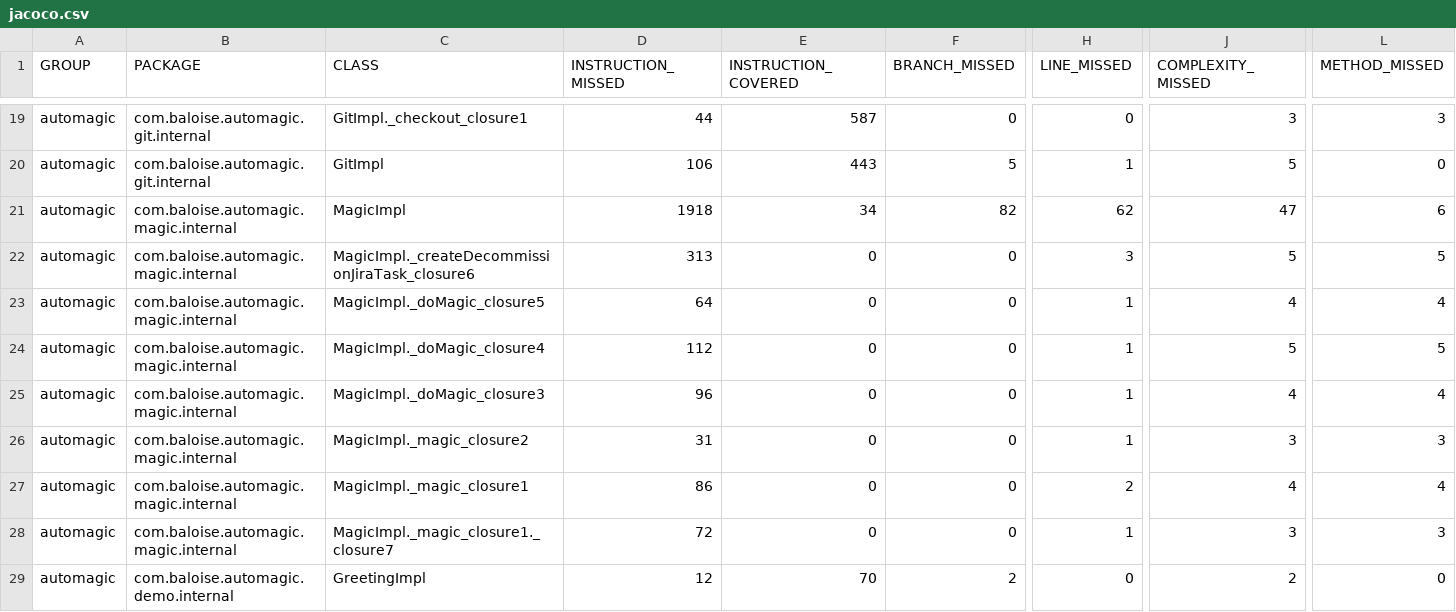
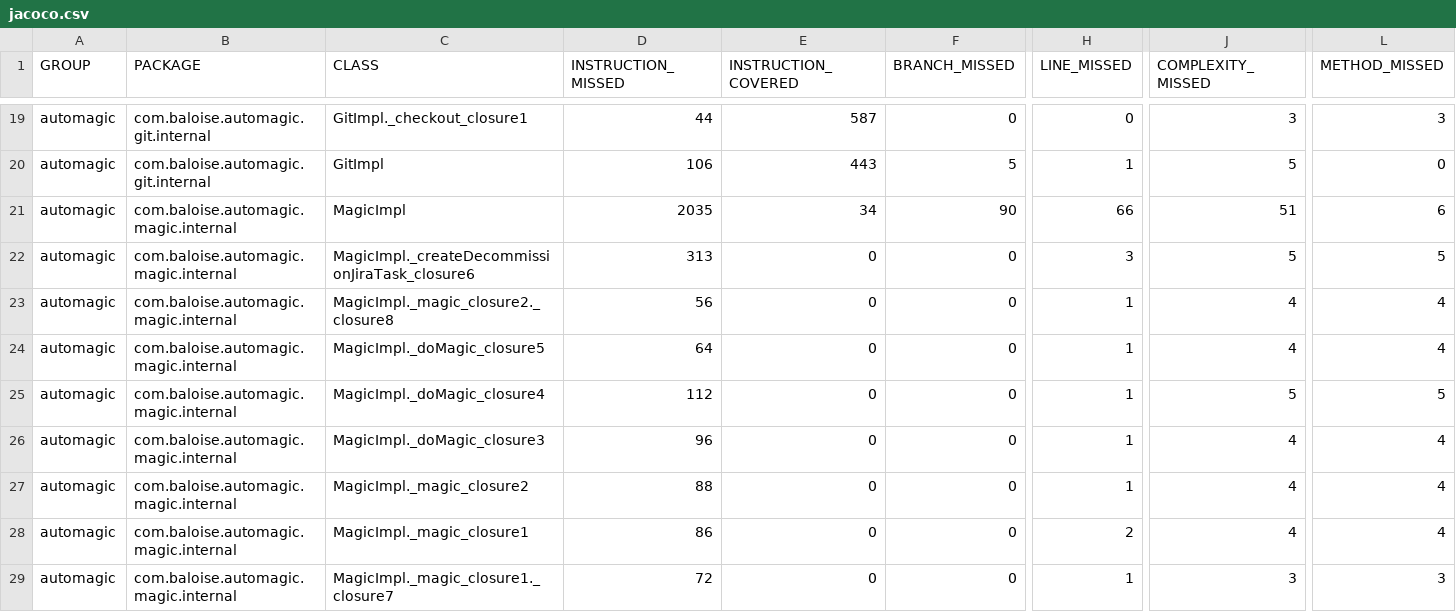
Before and after one commit to baloise/automagic, a CSV file: site/main/jacoco/jacoco.csv, drawn as a sheet; only a part is shown, gaps mark what is left out; the shorter side is filled out with more unchanged rows; addresses are those after the commit; rows hold the shown columns only; the diff names each change by its address in the sheet, - before the commit and + after, or states it on an @@ line.

```diff
--- a/site/main/jacoco/jacoco.csv
+++ b/site/main/jacoco/jacoco.csv
-D21 (INSTRUCTION_MISSED): 1918
+D21 (INSTRUCTION_MISSED): 2035
-F21 (BRANCH_MISSED): 82
+F21 (BRANCH_MISSED): 90
-H21 (LINE_MISSED): 62
+H21 (LINE_MISSED): 66
-J21 (COMPLEXITY_MISSED): 47
+J21 (COMPLEXITY_MISSED): 51
+row 23: automagic | com.baloise.automagic.magic.internal | MagicImpl._magic_closure2._closure8 | 56 | 0 | 0 | 1 | 4 | 4
-D27 (INSTRUCTION_MISSED): 31
+D27 (INSTRUCTION_MISSED): 88
-J27 (COMPLEXITY_MISSED): 3
+J27 (COMPLEXITY_MISSED): 4
-L27 (METHOD_MISSED): 3
+L27 (METHOD_MISSED): 4
```
Also changed, not shown: 14 other files.
